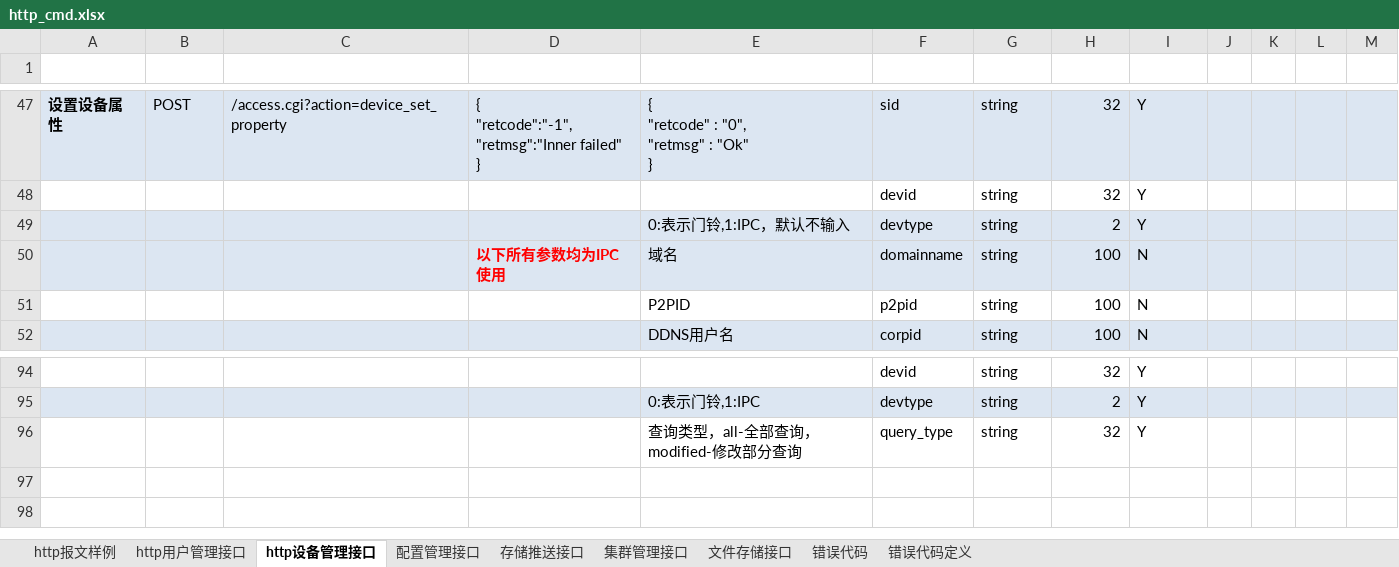
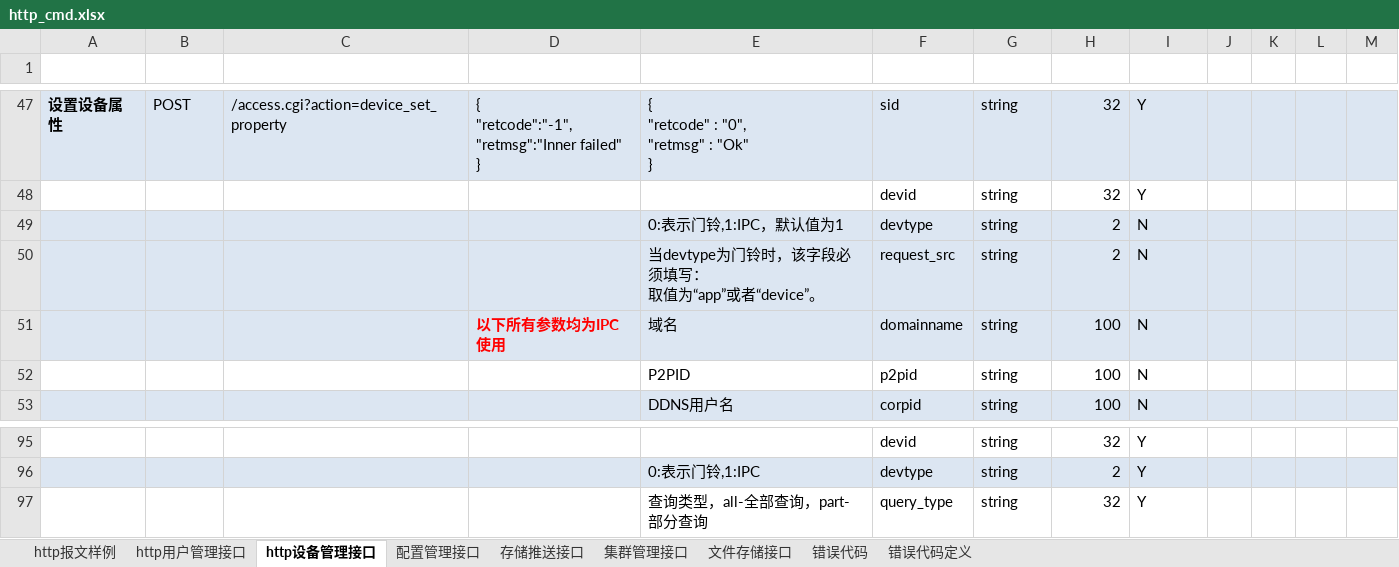
Before and after one commit to GSIL-Monitor/aicode, an Excel workbook: script/http_cmd.xlsx, sheet http设备管理接口, drawn as a sheet; only a part is shown, gaps mark what is left out; values as stored, in another font and other column widths than the file's, no borders; table styles not drawn; addresses are those after the commit; ↵ is a line break in a cell; the diff names each change by its address in the sheet, - before the commit and + after, or states it on an @@ line.

```diff
--- a/script/http_cmd.xlsx (sheet http设备管理接口)
+++ b/script/http_cmd.xlsx (sheet http设备管理接口)
-E49 (返回报文（成功）): 0:表示门铃,1:IPC，默认不输入
+E49 (返回报文（成功）): 0:表示门铃,1:IPC，默认值为1
-I49 (是否必选): Y
+I49 (是否必选): N
+row 50:  |  |  |  | 当devtype为门铃时，该字段必须填写： ↵ 取值为“app”或者“device”。 | request_src | string | 2 | N
-E97 (返回报文（成功）): 查询类型，all-全部查询，modified-修改部分查询
+E97 (返回报文（成功）): 查询类型，all-全部查询，part-部分查询
```
Also changed, not shown: 9 other files.
